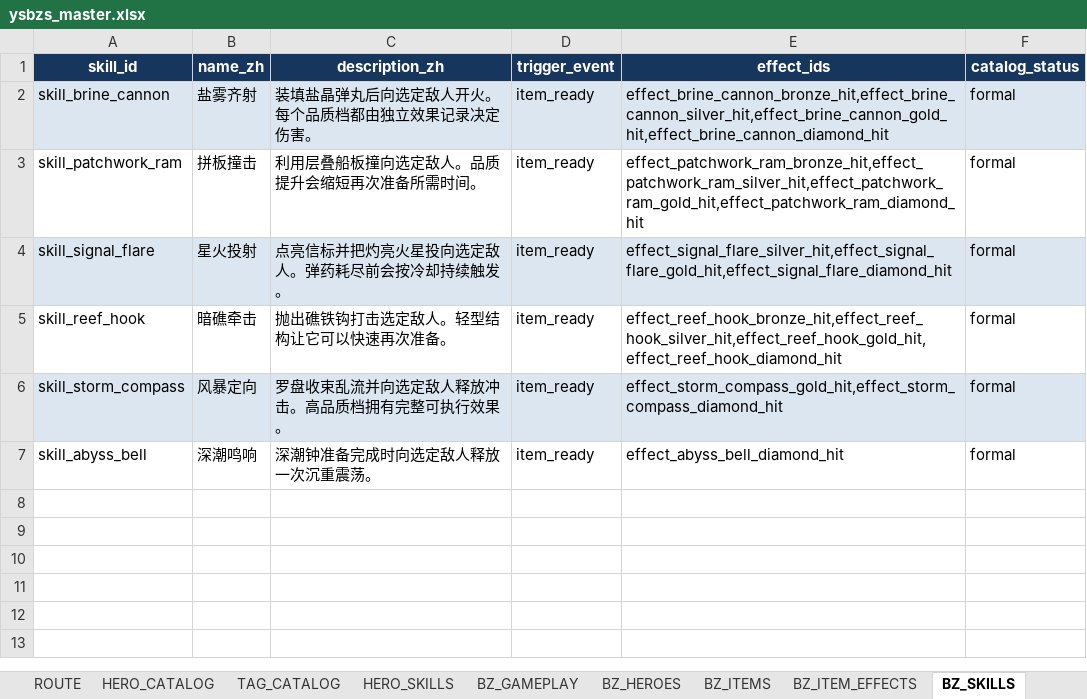
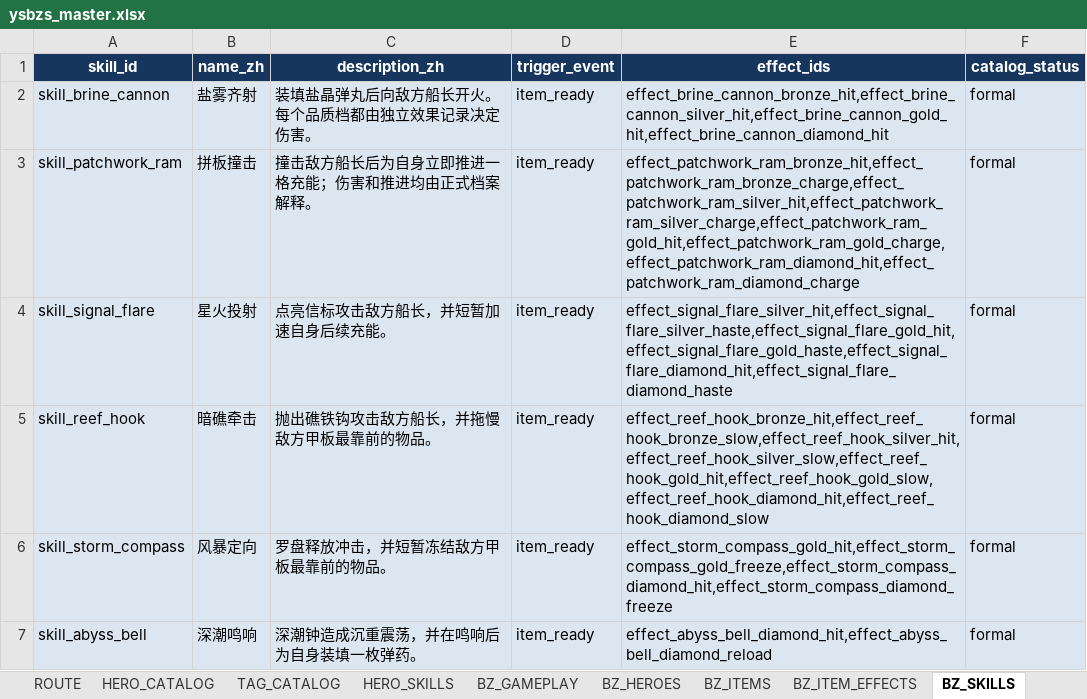
Before and after one commit to jyf0330/ysbzs, an Excel workbook: xlsx/ysbzs_master.xlsx, sheet BZ_SKILLS, drawn as a sheet; values as stored, in another font and other column widths than the file's, no borders; the diff names each change by its address in the sheet, - before the commit and + after, or states it on an @@ line.

```diff
--- a/xlsx/ysbzs_master.xlsx (sheet BZ_SKILLS)
+++ b/xlsx/ysbzs_master.xlsx (sheet BZ_SKILLS)
-C2 (description_zh): 装填盐晶弹丸后向选定敌人开火。每个品质档都由独立效果记录决定伤害。
+C2 (description_zh): 装填盐晶弹丸后向敌方船长开火。每个品质档都由独立效果记录决定伤害。
-A3:F3 fill: none
+A3:F3 fill: #DCE6F1
-C3 (description_zh): 利用层叠船板撞向选定敌人。品质提升会缩短再次准备所需时间。
+C3 (description_zh): 撞击敌方船长后为自身立即推进一格充能；伤害和推进均由正式档案解释。
-E3 (effect_ids): effect_patchwork_ram_bronze_hit,effect_patchwork_ram_silver_hit,effect_patchwork_ram_gold_hit,effect_patchwork_ram_diamond_hit
+E3 (effect_ids): effect_patchwork_ram_bronze_hit,effect_patchwork_ram_bronze_charge,effect_patchwork_ram_silver_hit,effect_patchwork_ram_silver_charge,effect_patchwork_ram_gold_hit,effect_patchwork_ram_gold_charge,effect_patchwork_ram_diamond_hit,effect_patchwork_ram_diamond_charge
-C4 (description_zh): 点亮信标并把灼亮火星投向选定敌人。弹药耗尽前会按冷却持续触发。
+C4 (description_zh): 点亮信标攻击敌方船长，并短暂加速自身后续充能。
-E4 (effect_ids): effect_signal_flare_silver_hit,effect_signal_flare_gold_hit,effect_signal_flare_diamond_hit
+E4 (effect_ids): effect_signal_flare_silver_hit,effect_signal_flare_silver_haste,effect_signal_flare_gold_hit,effect_signal_flare_gold_haste,effect_signal_flare_diamond_hit,effect_signal_flare_diamond_haste
-A5:F5 fill: none
+A5:F5 fill: #DCE6F1
-C5 (description_zh): 抛出礁铁钩打击选定敌人。轻型结构让它可以快速再次准备。
+C5 (description_zh): 抛出礁铁钩攻击敌方船长，并拖慢敌方甲板最靠前的物品。
-E5 (effect_ids): effect_reef_hook_bronze_hit,effect_reef_hook_silver_hit,effect_reef_hook_gold_hit,effect_reef_hook_diamond_hit
+E5 (effect_ids): effect_reef_hook_bronze_hit,effect_reef_hook_bronze_slow,effect_reef_hook_silver_hit,effect_reef_hook_silver_slow,effect_reef_hook_gold_hit,effect_reef_hook_gold_slow,effect_reef_hook_diamond_hit,effect_reef_hook_diamond_slow
-C6 (description_zh): 罗盘收束乱流并向选定敌人释放冲击。高品质档拥有完整可执行效果。
+C6 (description_zh): 罗盘释放冲击，并短暂冻结敌方甲板最靠前的物品。
-E6 (effect_ids): effect_storm_compass_gold_hit,effect_storm_compass_diamond_hit
+E6 (effect_ids): effect_storm_compass_gold_hit,effect_storm_compass_gold_freeze,effect_storm_compass_diamond_hit,effect_storm_compass_diamond_freeze
-A7:F7 fill: none
+A7:F7 fill: #DCE6F1
-C7 (description_zh): 深潮钟准备完成时向选定敌人释放一次沉重震荡。
+C7 (description_zh): 深潮钟造成沉重震荡，并在鸣响后为自身装填一枚弹药。
-E7 (effect_ids): effect_abyss_bell_diamond_hit
+E7 (effect_ids): effect_abyss_bell_diamond_hit,effect_abyss_bell_diamond_reload
```
Also changed, not shown: sheet BZ_ITEM_EFFECTS, sheet BZ_GAMEPLAY, sheet BZ_SOURCE_SNAPSHOT, 6 other files.
